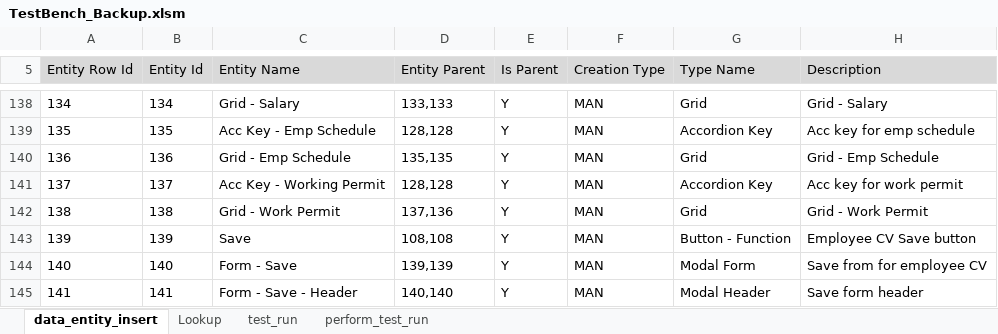
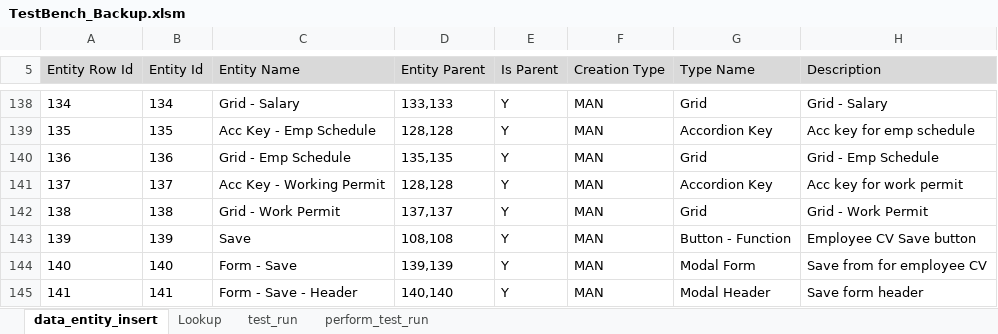
Before and after one commit to sebrown0/TB_Backup, an Excel workbook: TestBench_Backup.xlsm, sheet data_entity_insert, drawn as a sheet; only a part is shown, gaps mark what is left out; values as stored, in another font and other column widths than the file's, no borders; charts and pictures not drawn; the diff names each change by its address in the sheet, - before the commit and + after, or states it on an @@ line.

Commit message:
Add test suites/cases upto 146

```diff
--- a/TestBench_Backup.xlsm (sheet data_entity_insert)
+++ b/TestBench_Backup.xlsm (sheet data_entity_insert)
-D142 (Entity Parent): 137,136
+D142 (Entity Parent): 137,137
```
Also changed, not shown: charts or pictures, 4 other files.
